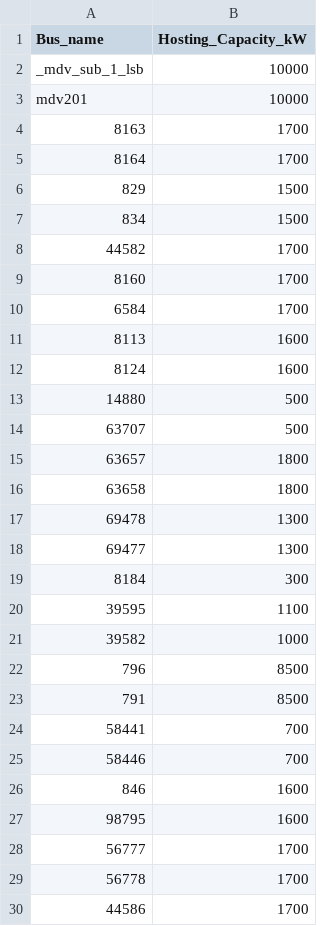
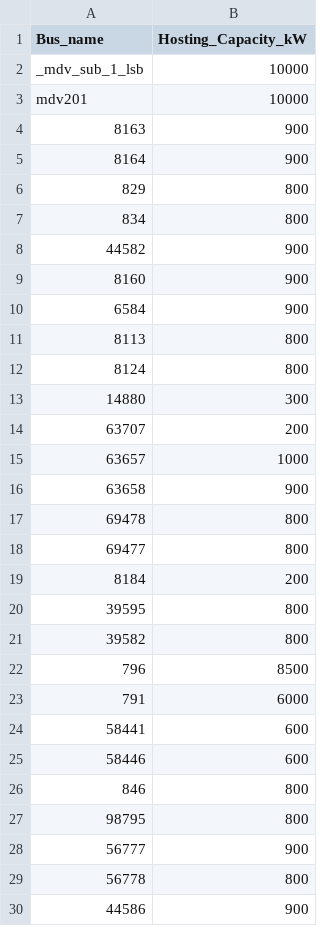
Before and after one commit to PauloRadatz/HostingCapacity_OpenDSS, a CSV file: outputs/results.csv, drawn as a sheet; only a part is shown; the diff covers the shown part only.

```diff
--- a/outputs/results.csv
+++ b/outputs/results.csv
@@ -3,28 +3,28 @@ _mdv_sub_1_lsb,10000
 mdv201,10000
-8163,1700
-8164,1700
-829,1500
-834,1500
-44582,1700
-8160,1700
-6584,1700
-8113,1600
-8124,1600
-14880,500
-63707,500
-63657,1800
-63658,1800
-69478,1300
-69477,1300
-8184,300
-39595,1100
-39582,1000
+8163,900
+8164,900
+829,800
+834,800
+44582,900
+8160,900
+6584,900
+8113,800
+8124,800
+14880,300
+63707,200
+63657,1000
+63658,900
+69478,800
+69477,800
+8184,200
+39595,800
+39582,800
 796,8500
-791,8500
-58441,700
-58446,700
-846,1600
-98795,1600
-56777,1700
-56778,1700
-44586,1700
+791,6000
+58441,600
+58446,600
+846,800
+98795,800
+56777,900
+56778,800
+44586,900
```
Also changed, not shown: 171 edited cells elsewhere in this file, 4 other files.
